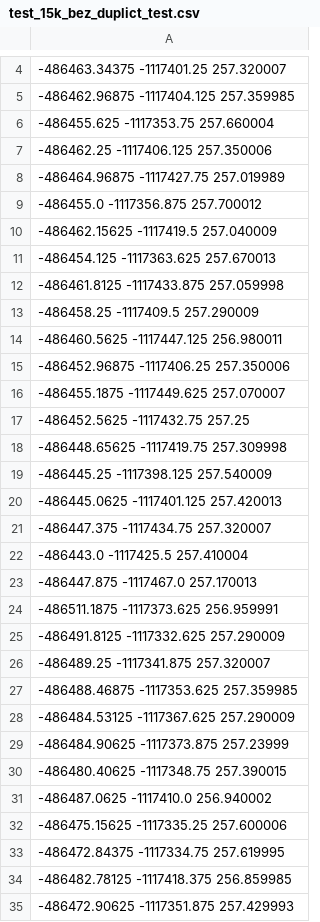
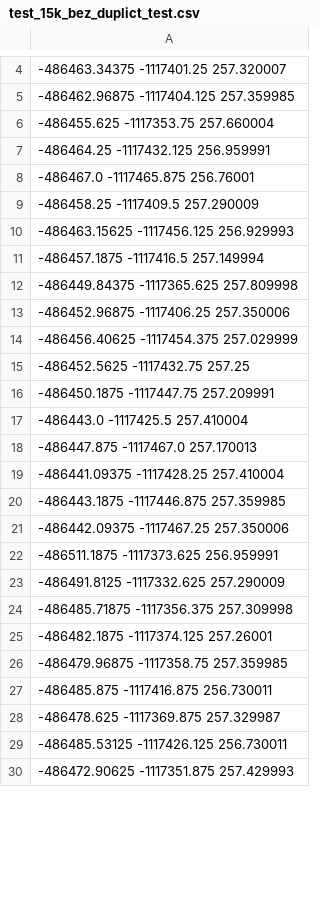
Before and after one commit to mcelonk/Python, a CSV file: Facilities/test_15k_bez_duplict_test.csv, drawn as a sheet; only a part is shown, gaps mark what is left out; removed rows and columns are numbered as before the commit, all else as after; the diff covers the shown part only; the diff names each change by its address in the sheet, - before the commit and + after, or states it on an @@ line.

```diff
--- a/Facilities/test_15k_bez_duplict_test.csv
+++ b/Facilities/test_15k_bez_duplict_test.csv
-A7: -486462.25 -1117406.125 257.350006
+A7: -486464.25 -1117432.125 256.959991
-A8: -486464.96875 -1117427.75 257.019989
+A8: -486467.0 -1117465.875 256.76001
-row 9: -486455.0 -1117356.875 257.700012
-row 10: -486462.15625 -1117419.5 257.040009
-row 11: -486454.125 -1117363.625 257.670013
-row 12: -486461.8125 -1117433.875 257.059998
-A10: -486460.5625 -1117447.125 256.980011
+A10: -486463.15625 -1117456.125 256.929993
+row 11: -486457.1875 -1117416.5 257.149994
+row 12: -486449.84375 -1117365.625 257.809998
-A14: -486455.1875 -1117449.625 257.070007
+A14: -486456.40625 -1117454.375 257.029999
-A16: -486448.65625 -1117419.75 257.309998
+A16: -486450.1875 -1117447.75 257.209991
-row 19: -486445.25 -1117398.125 257.540009
-row 20: -486445.0625 -1117401.125 257.420013
-row 21: -486447.375 -1117434.75 257.320007
+row 19: -486441.09375 -1117428.25 257.410004
+row 20: -486443.1875 -1117446.875 257.359985
+row 21: -486442.09375 -1117467.25 257.350006
-A24: -486489.25 -1117341.875 257.320007
+A24: -486485.71875 -1117356.375 257.309998
-A25: -486488.46875 -1117353.625 257.359985
+A25: -486482.1875 -1117374.125 257.26001
-A26: -486484.53125 -1117367.625 257.290009
+A26: -486479.96875 -1117358.75 257.359985
-A27: -486484.90625 -1117373.875 257.23999
+A27: -486485.875 -1117416.875 256.730011
-A28: -486480.40625 -1117348.75 257.390015
+A28: -486478.625 -1117369.875 257.329987
-A29: -486487.0625 -1117410.0 256.940002
+A29: -486485.53125 -1117426.125 256.730011
-row 32: -486475.15625 -1117335.25 257.600006
-row 33: -486472.84375 -1117334.75 257.619995
-row 34: -486482.78125 -1117418.375 256.859985
```
Also changed, not shown: 19 added rows, 13 removed rows and 124 edited cells elsewhere in this file, 2 other files.
